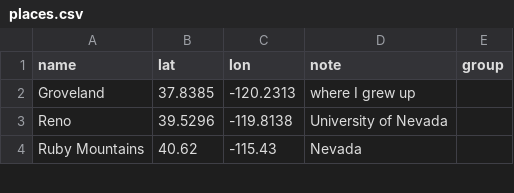
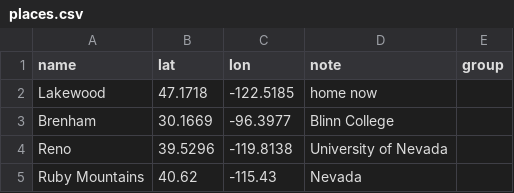
Before and after one commit to bdgroves/30DayMapChallenge, a CSV file: 2026/day-22-projections/places.csv, drawn as a sheet; only a part is shown.

```diff
--- a/2026/day-22-projections/places.csv
+++ b/2026/day-22-projections/places.csv
@@ -1,3 +1,4 @@
 name,lat,lon,note,group
-Groveland,37.8385,-120.2313,where I grew up,
+Lakewood,47.1718,-122.5185,home now,
+Brenham,30.1669,-96.3977,Blinn College,
 Reno,39.5296,-119.8138,University of Nevada,
```
Also changed, not shown: 2 other files.
